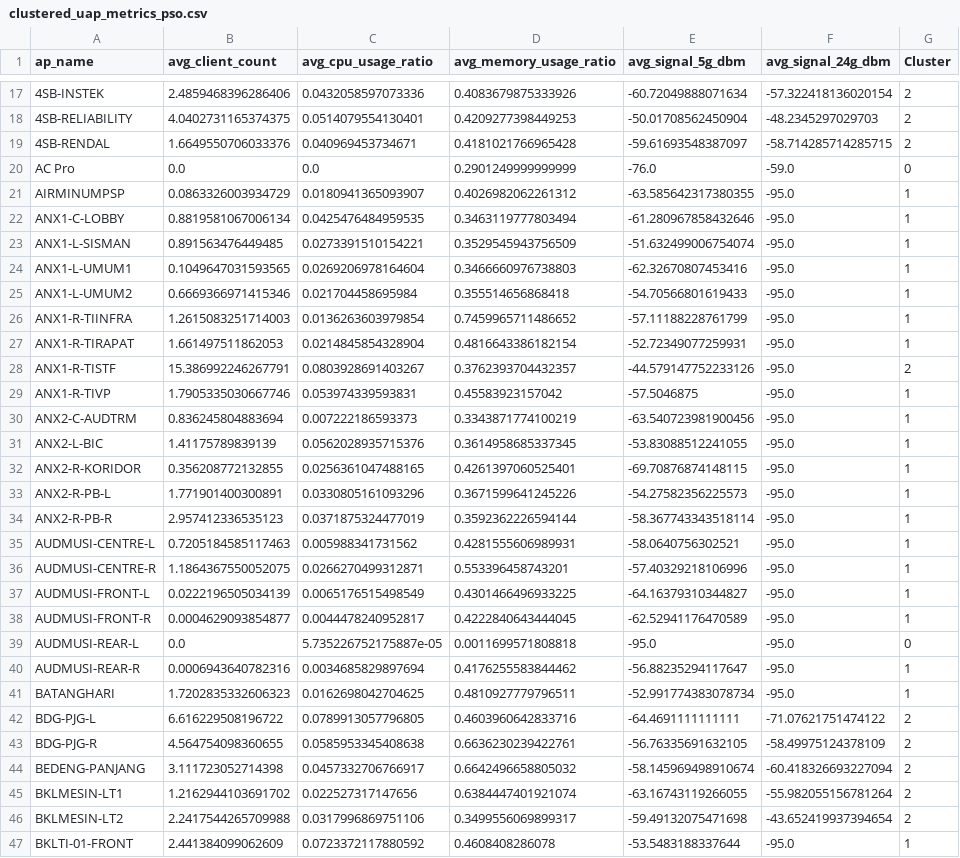
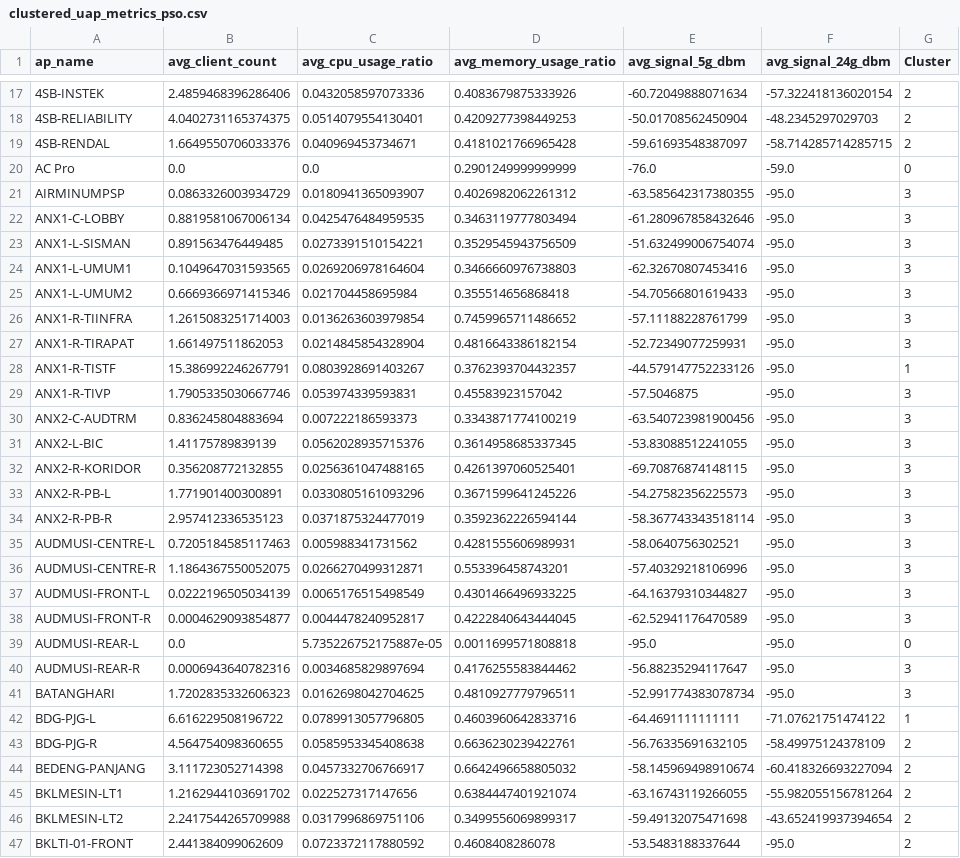
Before and after one commit to vityasyyy/clustering-pusri, a CSV file: clustered_uap_metrics_pso.csv, drawn as a sheet; only a part is shown, gaps mark what is left out; the diff covers the shown part only.

```diff
--- a/clustered_uap_metrics_pso.csv
+++ b/clustered_uap_metrics_pso.csv
@@ -20,24 +20,24 @@ ap_name,avg_client_count,avg_cpu_usage_ratio,avg_memory_usage_ratio,avg_signal_5
 AC Pro,0.0,0.0,0.2901249999999999,-76.0,-59.0,0
-AIRMINUMPSP,0.0863326003934729,0.0180941365093907,0.4026982062261312,-63.585642317380355,-95.0,1
-ANX1-C-LOBBY,0.8819581067006134,0.0425476484959535,0.3463119777803494,-61.280967858432646,-95.0,1
-ANX1-L-SISMAN,0.891563476449485,0.0273391510154221,0.3529545943756509,-51.632499006754074,-95.0,1
-ANX1-L-UMUM1,0.1049647031593565,0.0269206978164604,0.3466660976738803,-62.32670807453416,-95.0,1
-ANX1-L-UMUM2,0.6669366971415346,0.021704458695984,0.355514656868418,-54.70566801619433,-95.0,1
-ANX1-R-TIINFRA,1.2615083251714003,0.0136263603979854,0.7459965711486652,-57.11188228761799,-95.0,1
-ANX1-R-TIRAPAT,1.661497511862053,0.0214845854328904,0.4816643386182154,-52.72349077259931,-95.0,1
-ANX1-R-TISTF,15.386992246267791,0.0803928691403267,0.3762393704432357,-44.579147752233126,-95.0,2
-ANX1-R-TIVP,1.7905335030667746,0.053974339593831,0.45583923157042,-57.5046875,-95.0,1
-ANX2-C-AUDTRM,0.836245804883694,0.007222186593373,0.3343871774100219,-63.540723981900456,-95.0,1
-ANX2-L-BIC,1.41175789839139,0.0562028935715376,0.3614958685337345,-53.83088512241055,-95.0,1
-ANX2-R-KORIDOR,0.356208772132855,0.0256361047488165,0.4261397060525401,-69.70876874148115,-95.0,1
-ANX2-R-PB-L,1.771901400300891,0.0330805161093296,0.3671599641245226,-54.27582356225573,-95.0,1
-ANX2-R-PB-R,2.957412336535123,0.0371875324477019,0.3592362226594144,-58.367743343518114,-95.0,1
-AUDMUSI-CENTRE-L,0.7205184585117463,0.005988341731562,0.4281555606989931,-58.0640756302521,-95.0,1
-AUDMUSI-CENTRE-R,1.1864367550052075,0.0266270499312871,0.553396458743201,-57.40329218106996,-95.0,1
-AUDMUSI-FRONT-L,0.0222196505034139,0.0065176515498549,0.4301466496933225,-64.16379310344827,-95.0,1
-AUDMUSI-FRONT-R,0.0004629093854877,0.0044478240952817,0.4222840643444045,-62.52941176470589,-95.0,1
+AIRMINUMPSP,0.0863326003934729,0.0180941365093907,0.4026982062261312,-63.585642317380355,-95.0,3
+ANX1-C-LOBBY,0.8819581067006134,0.0425476484959535,0.3463119777803494,-61.280967858432646,-95.0,3
+ANX1-L-SISMAN,0.891563476449485,0.0273391510154221,0.3529545943756509,-51.632499006754074,-95.0,3
+ANX1-L-UMUM1,0.1049647031593565,0.0269206978164604,0.3466660976738803,-62.32670807453416,-95.0,3
+ANX1-L-UMUM2,0.6669366971415346,0.021704458695984,0.355514656868418,-54.70566801619433,-95.0,3
+ANX1-R-TIINFRA,1.2615083251714003,0.0136263603979854,0.7459965711486652,-57.11188228761799,-95.0,3
+ANX1-R-TIRAPAT,1.661497511862053,0.0214845854328904,0.4816643386182154,-52.72349077259931,-95.0,3
+ANX1-R-TISTF,15.386992246267791,0.0803928691403267,0.3762393704432357,-44.579147752233126,-95.0,1
+ANX1-R-TIVP,1.7905335030667746,0.053974339593831,0.45583923157042,-57.5046875,-95.0,3
+ANX2-C-AUDTRM,0.836245804883694,0.007222186593373,0.3343871774100219,-63.540723981900456,-95.0,3
+ANX2-L-BIC,1.41175789839139,0.0562028935715376,0.3614958685337345,-53.83088512241055,-95.0,3
+ANX2-R-KORIDOR,0.356208772132855,0.0256361047488165,0.4261397060525401,-69.70876874148115,-95.0,3
+ANX2-R-PB-L,1.771901400300891,0.0330805161093296,0.3671599641245226,-54.27582356225573,-95.0,3
+ANX2-R-PB-R,2.957412336535123,0.0371875324477019,0.3592362226594144,-58.367743343518114,-95.0,3
+AUDMUSI-CENTRE-L,0.7205184585117463,0.005988341731562,0.4281555606989931,-58.0640756302521,-95.0,3
+AUDMUSI-CENTRE-R,1.1864367550052075,0.0266270499312871,0.553396458743201,-57.40329218106996,-95.0,3
+AUDMUSI-FRONT-L,0.0222196505034139,0.0065176515498549,0.4301466496933225,-64.16379310344827,-95.0,3
+AUDMUSI-FRONT-R,0.0004629093854877,0.0044478240952817,0.4222840643444045,-62.52941176470589,-95.0,3
 AUDMUSI-REAR-L,0.0,5.735226752175887e-05,0.0011699571808818,-95.0,-95.0,0
-AUDMUSI-REAR-R,0.0006943640782316,0.0034685829897694,0.4176255583844462,-56.88235294117647,-95.0,1
-BATANGHARI,1.7202835332606323,0.0162698042704625,0.4810927779796511,-52.991774383078734,-95.0,1
-BDG-PJG-L,6.616229508196722,0.0789913057796805,0.4603960642833716,-64.4691111111111,-71.07621751474122,2
+AUDMUSI-REAR-R,0.0006943640782316,0.0034685829897694,0.4176255583844462,-56.88235294117647,-95.0,3
+BATANGHARI,1.7202835332606323,0.0162698042704625,0.4810927779796511,-52.991774383078734,-95.0,3
+BDG-PJG-L,6.616229508196722,0.0789913057796805,0.4603960642833716,-64.4691111111111,-71.07621751474122,1
 BDG-PJG-R,4.564754098360655,0.0585953345408638,0.6636230239422761,-56.76335691632105,-58.49975124378109,2
@@ -46,2 +46,2 @@ BKLMESIN-LT1,1.2162944103691702,0.022527317147656,0.6384447401921074,-63.1674311
 BKLMESIN-LT2,2.2417544265709988,0.0317996869751106,0.3499556069899317,-59.49132075471698,-43.652419937394654,2
-BKLTI-01-FRONT,2.441384099062609,0.0723372117880592,0.4608408286078,-53.5483188337644,-95.0,1
+BKLTI-01-FRONT,2.441384099062609,0.0723372117880592,0.4608408286078,-53.5483188337644,-95.0,2
```
Also changed, not shown: 136 edited cells elsewhere in this file, 4 other files.
